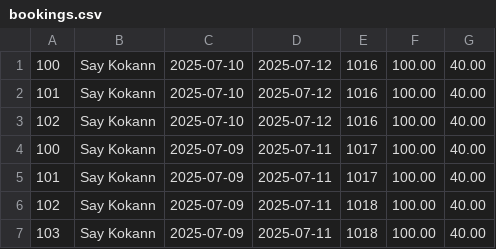
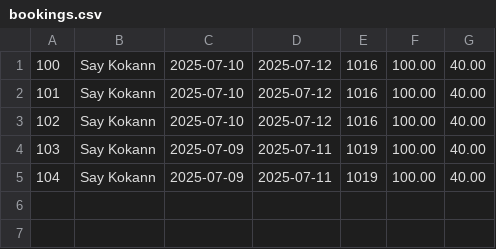
Before and after one commit to Chips-beans/CADT_Library_MGS, a CSV file: src/bookings.csv, drawn as a sheet.

```diff
--- a/src/bookings.csv
+++ b/src/bookings.csv
@@ -3,5 +3,3 @@
 102,Say Kokann,2025-07-10,2025-07-12,1016,100.00,40.00
-100,Say Kokann ,2025-07-09,2025-07-11,1017,100.00,40.00
-101,Say Kokann ,2025-07-09,2025-07-11,1017,100.00,40.00
-102,Say Kokann,2025-07-09,2025-07-11,1018,100.00,40.00
-103,Say Kokann,2025-07-09,2025-07-11,1018,100.00,40.00
+103,Say Kokann,2025-07-09,2025-07-11,1019,100.00,40.00
+104,Say Kokann,2025-07-09,2025-07-11,1019,100.00,40.00
```
Also changed, not shown: src/checkin.csv, src/rooms.csv, 5 other files.
